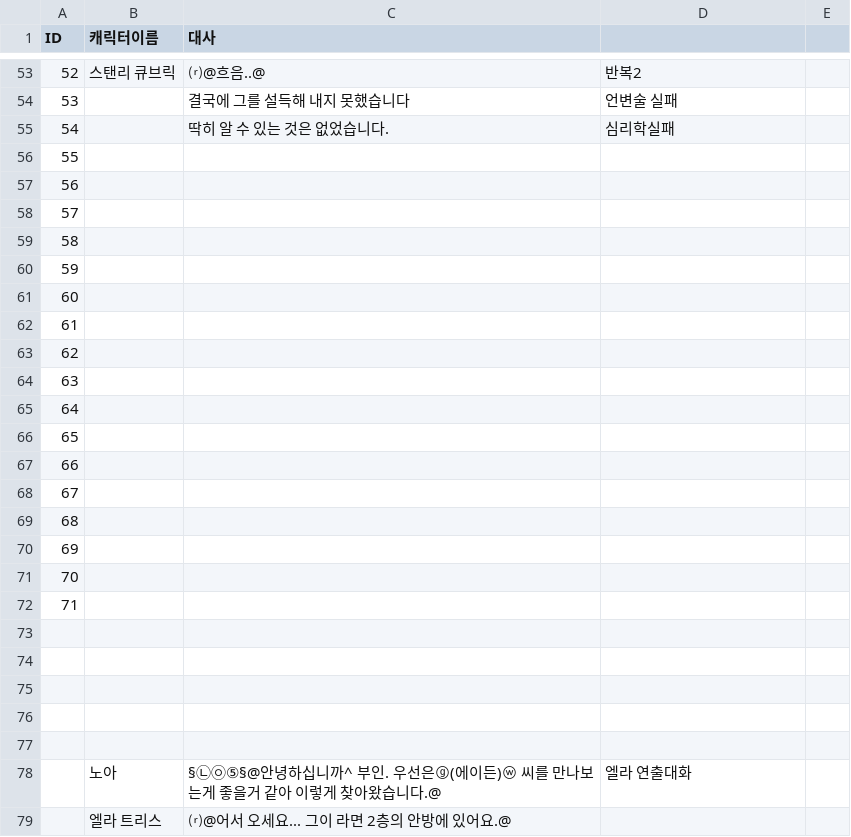
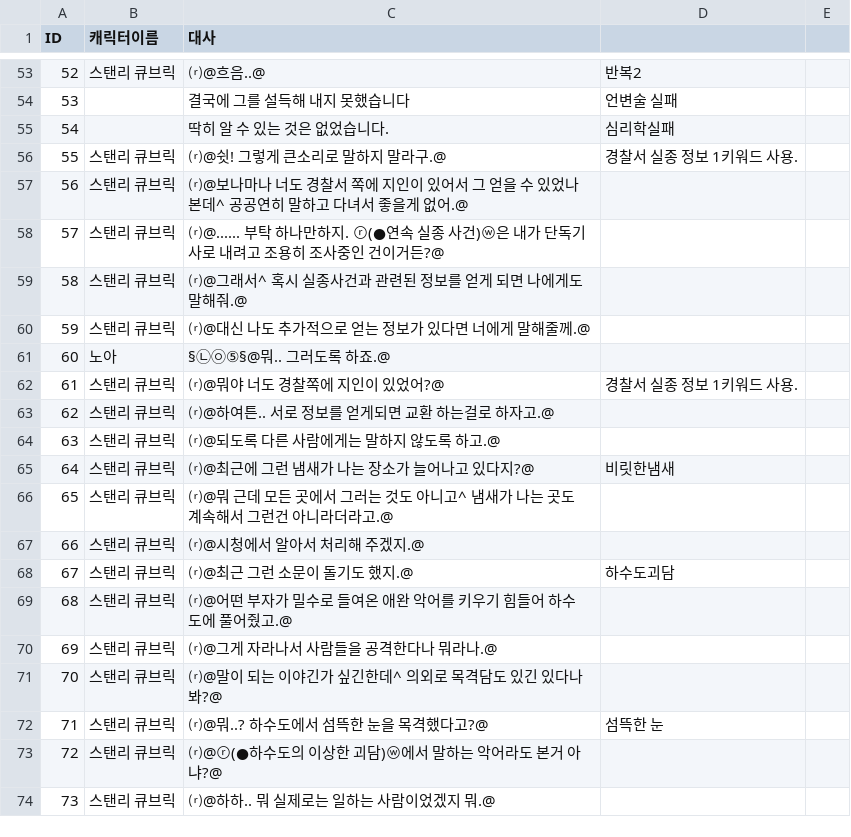
Before and after one commit to coolblue1853/PlamTurtle_Coc, a CSV file: A Shadow Over the Water/Assets/Asset/Resources/1일차 신문사.csv, drawn as a sheet; only a part is shown, gaps mark what is left out; the diff covers the shown part only.

```diff
--- a/A Shadow Over the Water/Assets/Asset/Resources/1일차 신문사.csv
+++ b/A Shadow Over the Water/Assets/Asset/Resources/1일차 신문사.csv
@@ -56,24 +56,19 @@ ID,캐릭터이름,대사,,
-55,,,,
-56,,,,
-57,,,,
-58,,,,
-59,,,,
-60,,,,
-61,,,,
-62,,,,
-63,,,,
-64,,,,
-65,,,,
-66,,,,
-67,,,,
-68,,,,
-69,,,,
-70,,,,
-71,,,,
-,,,,
-,,,,
-,,,,
-,,,,
-,,,,
-,노아,§㉡㉧⑤§@안녕하십니까^ 부인. 우선은ⓖ(에이든)ⓦ 씨를 만나보는게 좋을거 같아 이렇게 찾아왔습니다.@,엘라 연출대화,
-,엘라 트리스,⒭@어서 오세요... 그이 라면 2층의 안방에 있어요.@,,
+55,스탠리 큐브릭,⒭@쉿! 그렇게 큰소리로 말하지 말라구.@,경찰서 실종 정보 1키워드 사용.
+56,스탠리 큐브릭,⒭@보나마나 너도 경찰서 쪽에 지인이 있어서 그 얻을 수 있었나 본데^ 공공연히 말하고 다녀서 좋을게 없어.@,
+57,스탠리 큐브릭,⒭@...... 부탁 하나만하지. ⓡ(●연속 실종 사건)ⓦ은 내가 단독기사로 내려고 조용히 조사중인 건이거든?@,
+58,스탠리 큐브릭,⒭@그래서^ 혹시 실종사건과 관련된 정보를 얻게 되면 나에게도 말해줘.@,
+59,스탠리 큐브릭,⒭@대신 나도 추가적으로 얻는 정보가 있다면 너에게 말해줄께.@,
+60,노아,§㉡㉧⑤§@뭐.. 그러도록 하죠.@,
+61,스탠리 큐브릭,⒭@뭐야 너도 경찰쪽에 지인이 있었어?@,경찰서 실종 정보 1키워드 사용.
+62,스탠리 큐브릭,⒭@하여튼.. 서로 정보를 얻게되면 교환 하는걸로 하자고.@,
+63,스탠리 큐브릭,⒭@되도록 다른 사람에게는 말하지 않도록 하고.@,
+64,스탠리 큐브릭,⒭@최근에 그런 냄새가 나는 장소가 늘어나고 있다지?@,비릿한냄새
+65,스탠리 큐브릭,⒭@뭐 근데 모든 곳에서 그러는 것도 아니고^ 냄새가 나는 곳도 계속해서 그런건  아니라더라고.@,
+66,스탠리 큐브릭,⒭@시청에서 알아서 처리해 주겠지.@,
+67,스탠리 큐브릭,⒭@최근 그런 소문이 돌기도 했지.@,하수도괴담
+68,스탠리 큐브릭,⒭@어떤 부자가 밀수로 들여온 애완 악어를 키우기 힘들어 하수도에 풀어줬고.@,
+69,스탠리 큐브릭,⒭@그게 자라나서 사람들을 공격한다나 뭐라나.@,
+70,스탠리 큐브릭,⒭@말이 되는 이야긴가 싶긴한데^ 의외로 목격담도 있긴 있다나봐?@,
+71,스탠리 큐브릭,⒭@뭐..? 하수도에서 섬뜩한 눈을 목격했다고?@,섬뜩한 눈
+72,스탠리 큐브릭,⒭@ⓡ(●하수도의 이상한 괴담)ⓦ에서 말하는 악어라도 본거 아냐?@,
+73,스탠리 큐브릭,⒭@하하.. 뭐 실제로는 일하는 사람이었겠지 뭐.@,
```
Also changed, not shown: 69 removed rows and 1 edited cell elsewhere in this file, A Shadow Over the Water/Assets/Asset/Resources/1일차 의뢰자의 집.csv, 12 other files.
